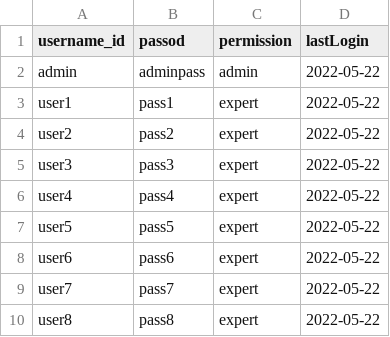
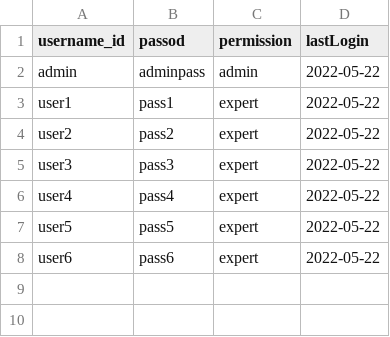
Before and after one commit to solDC/summariesApp, a CSV file: data/inputs/users.csv, drawn as a sheet.

```diff
--- a/data/inputs/users.csv
+++ b/data/inputs/users.csv
@@ -8,3 +8 @@
 "user6","pass6","expert","2022-05-22"
-"user7","pass7","expert","2022-05-22"
-"user8","pass8","expert","2022-05-22"
```
Also changed, not shown: 9 other files.
